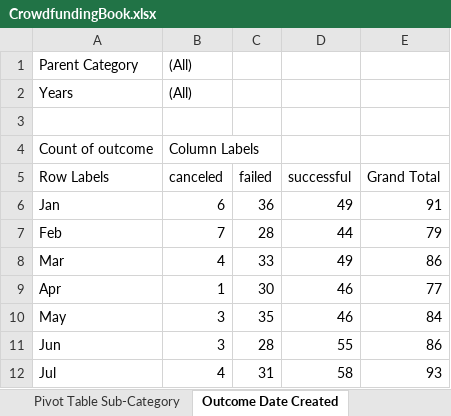
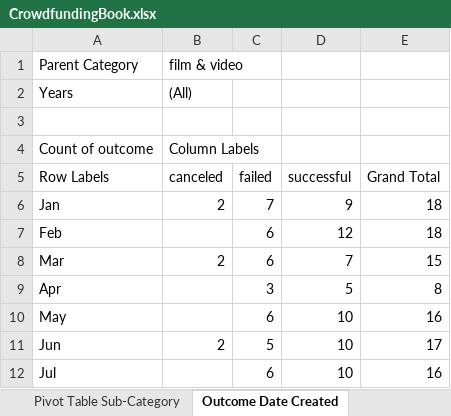
Before and after one commit to livikay/excel-analysis, an Excel workbook: CrowdfundingBook.xlsx, sheet Outcome Date Created, drawn as a sheet; only a part is shown; values as stored, in another font and other column widths than the file's, no borders; charts and pictures not drawn; the diff covers the shown part only; the diff names each change by its address in the sheet, - before the commit and + after, or states it on an @@ line.

```diff
--- a/CrowdfundingBook.xlsx (sheet Outcome Date Created)
+++ b/CrowdfundingBook.xlsx (sheet Outcome Date Created)
-B1 (canceled): (All)
+B1 (canceled): film & video
-B6 (canceled): 6
+B6 (canceled): 2
-C6 (failed): 36
+C6 (failed): 7
-D6 (successful): 49
+D6 (successful): 9
-E6 (Grand Total): 91
+E6 (Grand Total): 18
-B7 (canceled): 7
+B7 (canceled): (empty)
-C7 (failed): 28
+C7 (failed): 6
-D7 (successful): 44
+D7 (successful): 12
-E7 (Grand Total): 79
+E7 (Grand Total): 18
-B8 (canceled): 4
+B8 (canceled): 2
-C8 (failed): 33
+C8 (failed): 6
-D8 (successful): 49
+D8 (successful): 7
-E8 (Grand Total): 86
+E8 (Grand Total): 15
-B9 (canceled): 1
+B9 (canceled): (empty)
-C9 (failed): 30
+C9 (failed): 3
-D9 (successful): 46
+D9 (successful): 5
-E9 (Grand Total): 77
+E9 (Grand Total): 8
-B10 (canceled): 3
+B10 (canceled): (empty)
-C10 (failed): 35
+C10 (failed): 6
-D10 (successful): 46
+D10 (successful): 10
-E10 (Grand Total): 84
+E10 (Grand Total): 16
-B11 (canceled): 3
+B11 (canceled): 2
-C11 (failed): 28
+C11 (failed): 5
-D11 (successful): 55
+D11 (successful): 10
-E11 (Grand Total): 86
+E11 (Grand Total): 17
-B12 (canceled): 4
+B12 (canceled): (empty)
-C12 (failed): 31
+C12 (failed): 6
-D12 (successful): 58
+D12 (successful): 10
-E12 (Grand Total): 93
+E12 (Grand Total): 16
```
Also changed, not shown: 24 edited cells elsewhere in this sheet, other sheet tabs, charts or pictures.
